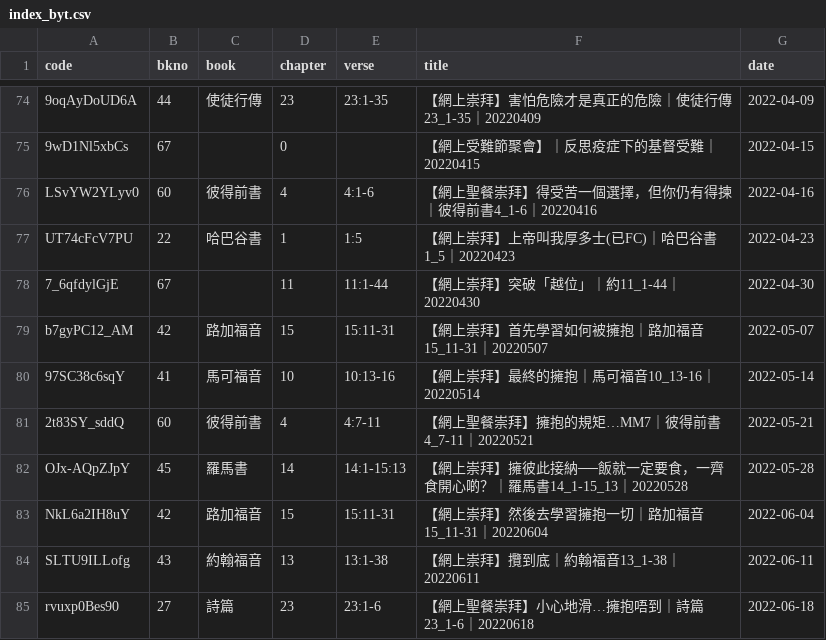
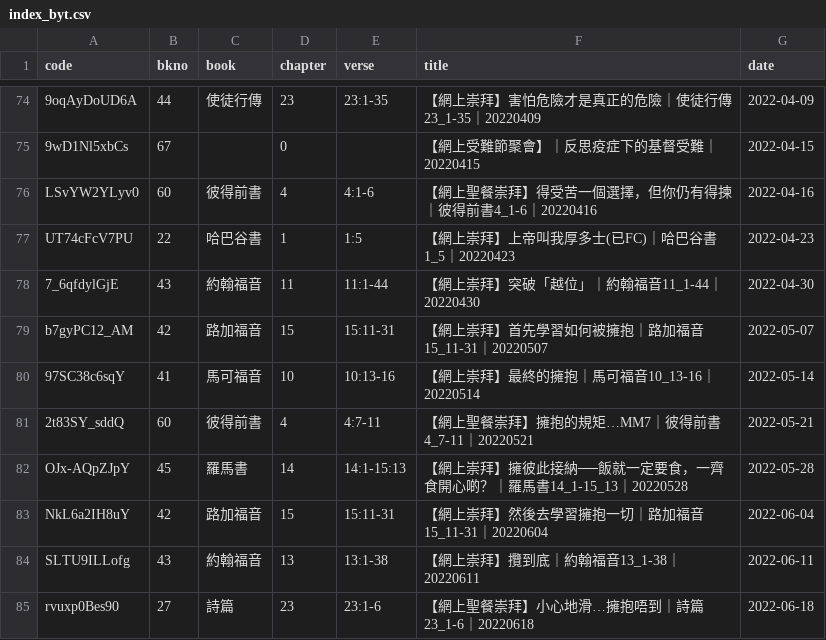
Before and after one commit to michaelchanwahyan/sermon-app, a CSV file: projects/FLWC/index_byt.csv, drawn as a sheet; only a part is shown, gaps mark what is left out.

```diff
--- a/projects/FLWC/index_byt.csv
+++ b/projects/FLWC/index_byt.csv
@@ -77,3 +77,3 @@ LSvYW2YLyv0,60,彼得前書,4,4:1-6,【網上聖餐崇拜】得受苦一個選
 UT74cFcV7PU,22,哈巴谷書,1,1:5,【網上崇拜】上帝叫我厚多士(已FC)｜哈巴谷書1_5｜20220423,2022-04-23
-7_6qfdylGjE,67,,11,11:1-44,【網上崇拜】突破「越位」｜約11_1-44｜20220430,2022-04-30
+7_6qfdylGjE,43,約翰福音,11,11:1-44,【網上崇拜】突破「越位」｜約翰福音11_1-44｜20220430,2022-04-30
 b7gyPC12_AM,42,路加福音,15,15:11-31,【網上崇拜】首先學習如何被擁抱｜路加福音15_11-31｜20220507,2022-05-07
```
Also changed, not shown: projects/FLWC/index_byb.csv, 2 other files.
